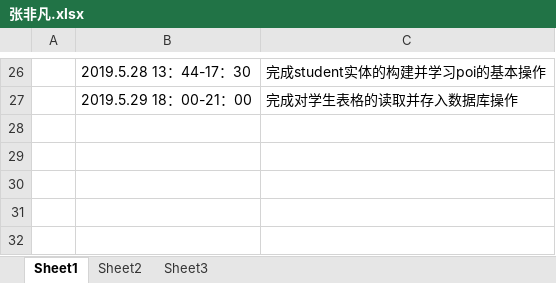
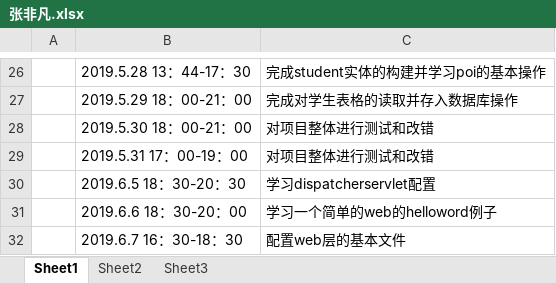
Before and after one commit to 2019226javaee/navigation, an Excel workbook: doc/log/张非凡.xlsx, sheet Sheet1, drawn as a sheet; only a part is shown, gaps mark what is left out; values as stored, in another font and other column widths than the file's, no borders; the diff names each change by its address in the sheet, - before the commit and + after, or states it on an @@ line.

```diff
--- a/doc/log/张非凡.xlsx (sheet Sheet1)
+++ b/doc/log/张非凡.xlsx (sheet Sheet1)
+row 28:  | 2019.5.30 18：00-21：00 | 对项目整体进行测试和改错
+row 29:  | 2019.5.31 17：00-19：00 | 对项目整体进行测试和改错
+row 30:  | 2019.6.5 18：30-20：30 | 学习dispatcherservlet配置
+row 31:  | 2019.6.6 18：30-20：00 | 学习一个简单的web的helloword例子
+row 32:  | 2019.6.7 16：30-18：30 | 配置web层的基本文件
```
Also changed, not shown: 4 other files.
